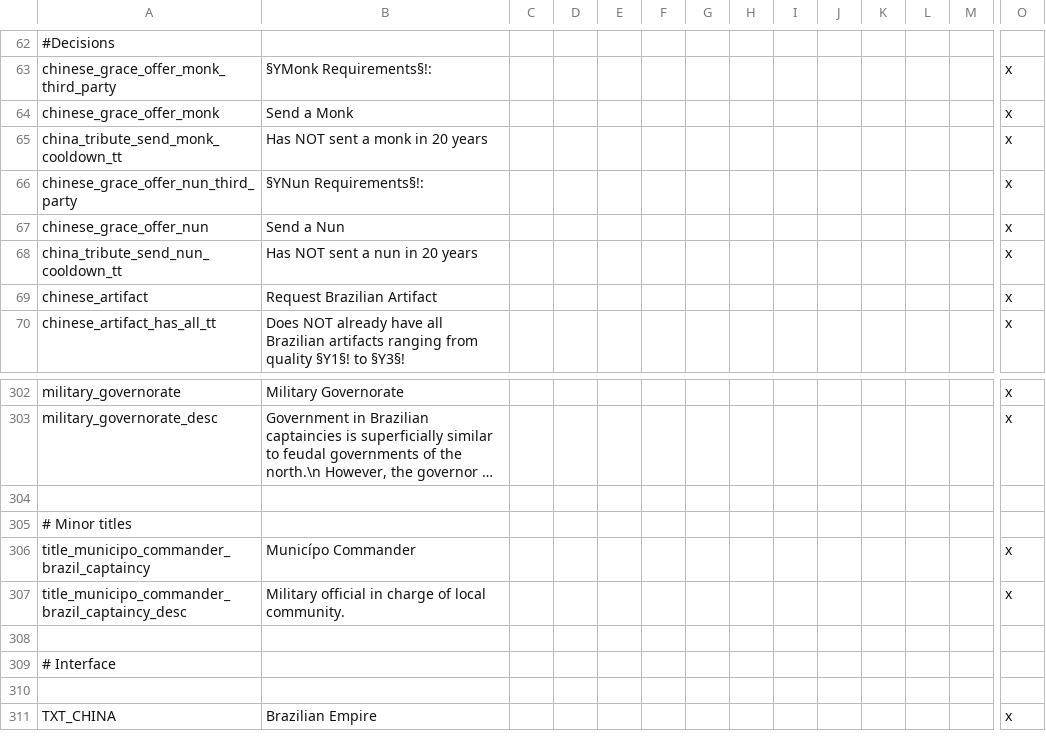
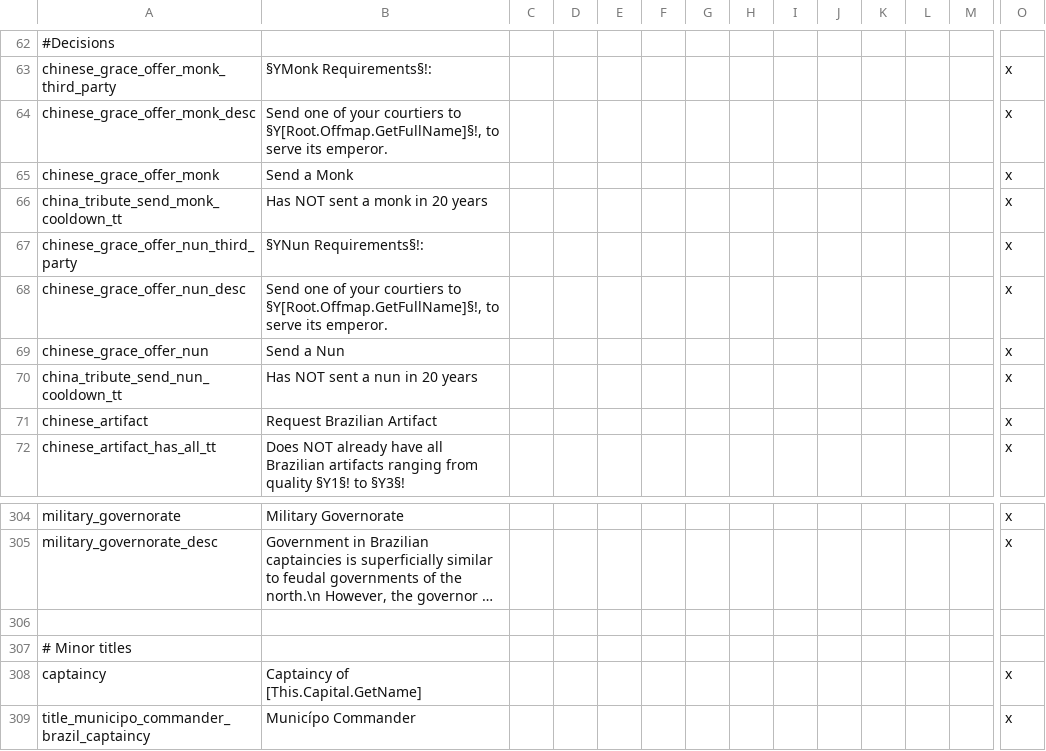
Before and after one commit to Ofaloaf/postapoc, a CSV file: After the End Fan Fork/localisation/00_BRASIL.csv, drawn as a sheet; only a part is shown, gaps mark what is left out; the shorter side is filled out with more unchanged rows; long unchanged cells end in …; rows hold the shown columns only; the diff names each change by its address in the sheet, - before the commit and + after, or states it on an @@ line.

Commit message:
Nuns/monks now work properly, the governor has dynasty etc.

```diff
--- a/After the End Fan Fork/localisation/00_BRASIL.csv
+++ b/After the End Fan Fork/localisation/00_BRASIL.csv
+row 64: chinese_grace_offer_monk_desc | Send one of your courtiers to §Y[Root.Offmap.GetFullName]§!, to serve its emperor. |  |  |  |  |  |  |  |  |  |  |  | x
+row 68: chinese_grace_offer_nun_desc | Send one of your courtiers to §Y[Root.Offmap.GetFullName]§!, to serve its emperor. |  |  |  |  |  |  |  |  |  |  |  | x
+row 308: captaincy | Captaincy of [This.Capital.GetName] |  |  |  |  |  |  |  |  |  |  |  | x
```
Also changed, not shown: 13 other files.
